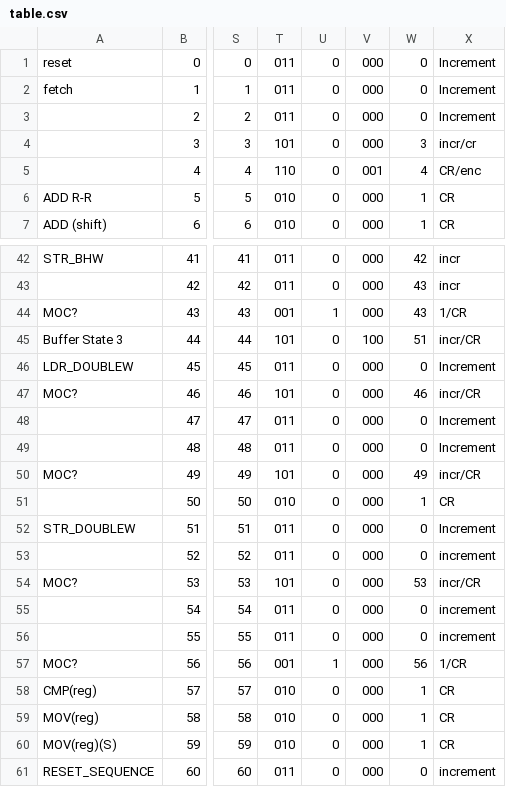
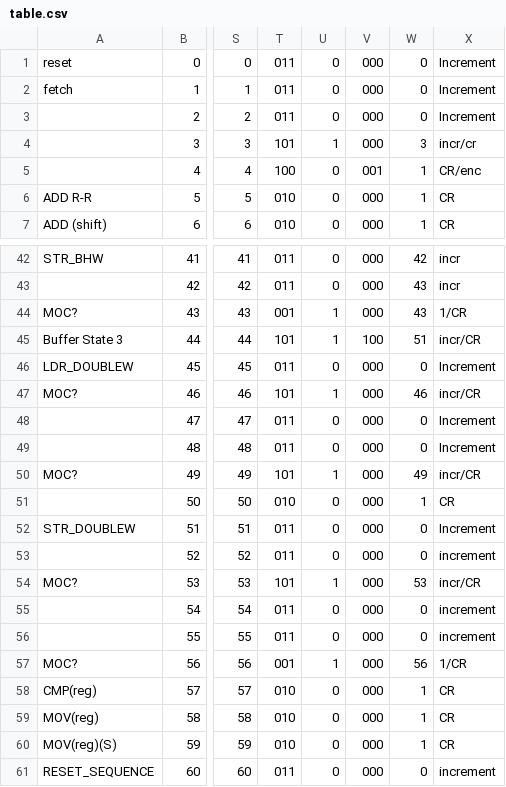
Before and after one commit to acintr/4215-RISC_Microprocessor, a CSV file: states/table.csv, drawn as a sheet; only a part is shown, gaps mark what is left out; the diff covers the shown part only; the diff names each change by its address in the sheet, - before the commit and + after, or states it on an @@ line.

```diff
--- a/states/table.csv
+++ b/states/table.csv
-U4: 0
+U4: 1
-T5: 110
+T5: 100
-W5: 4
+W5: 1
-U45: 0
+U45: 1
-U47: 0
+U47: 1
-U50: 0
+U50: 1
-U54: 0
+U54: 1
```
Also changed, not shown: 9 edited cells elsewhere in this file, 3 other files.
